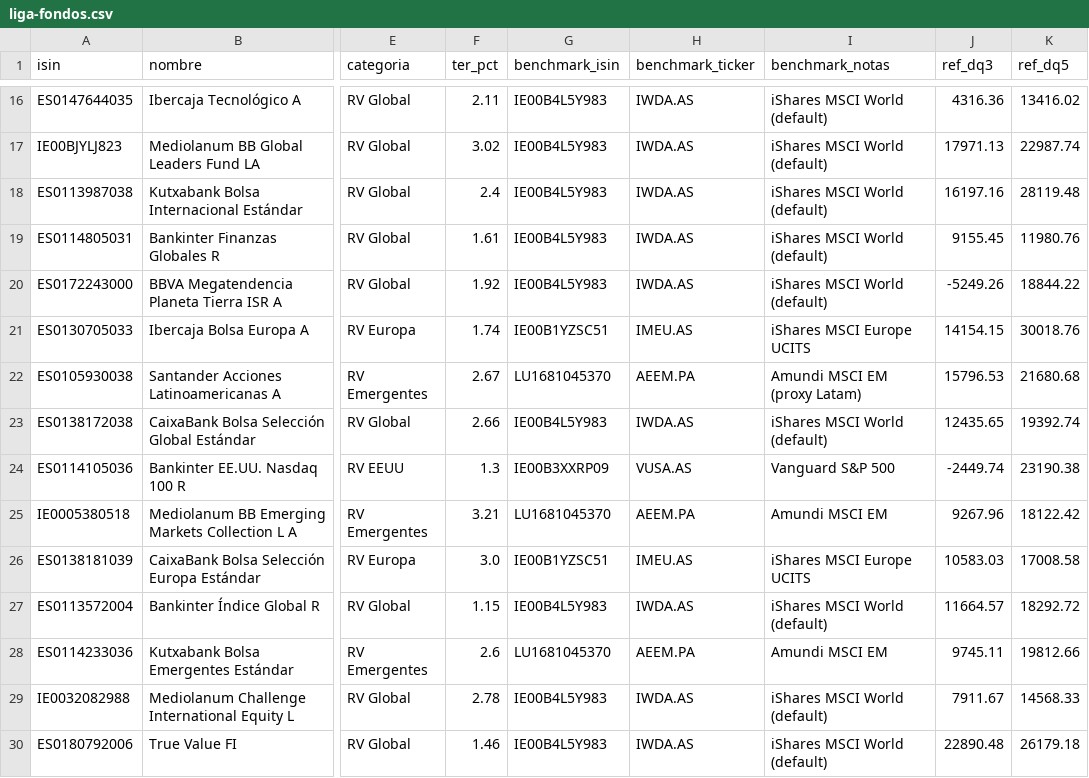
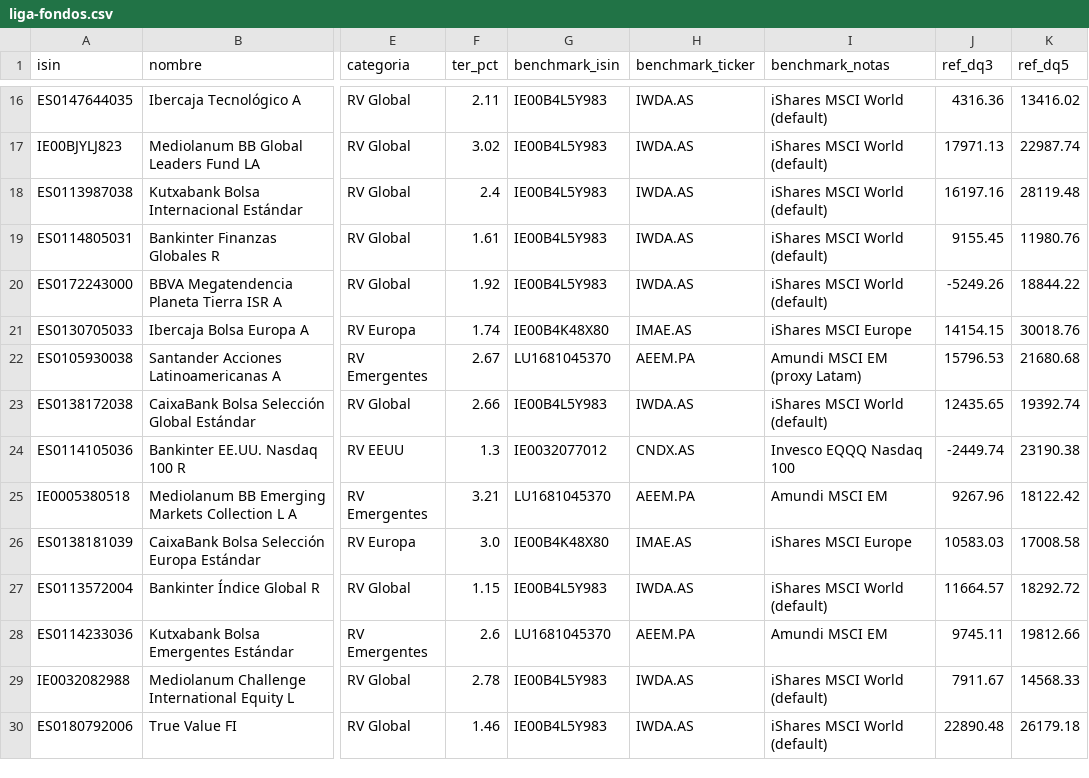
Before and after one commit to GetGoFar/backtesting-k, a CSV file: src/data/liga-fondos.csv, drawn as a sheet; only a part is shown, gaps mark what is left out; the diff covers the shown part only; the diff names each change by its address in the sheet, - before the commit and + after, or states it on an @@ line.

```diff
--- a/src/data/liga-fondos.csv
+++ b/src/data/liga-fondos.csv
-G21 (benchmark_isin): IE00B1YZSC51
+G21 (benchmark_isin): IE00B4K48X80
-H21 (benchmark_ticker): IMEU.AS
+H21 (benchmark_ticker): IMAE.AS
-I21 (benchmark_notas): iShares MSCI Europe UCITS
+I21 (benchmark_notas): iShares MSCI Europe
-G24 (benchmark_isin): IE00B3XXRP09
+G24 (benchmark_isin): IE0032077012
-H24 (benchmark_ticker): VUSA.AS
+H24 (benchmark_ticker): CNDX.AS
-I24 (benchmark_notas): Vanguard S&P 500
+I24 (benchmark_notas): Invesco EQQQ Nasdaq 100
-G26 (benchmark_isin): IE00B1YZSC51
+G26 (benchmark_isin): IE00B4K48X80
-H26 (benchmark_ticker): IMEU.AS
+H26 (benchmark_ticker): IMAE.AS
-I26 (benchmark_notas): iShares MSCI Europe UCITS
+I26 (benchmark_notas): iShares MSCI Europe
```
Also changed, not shown: 60 edited cells elsewhere in this file.
